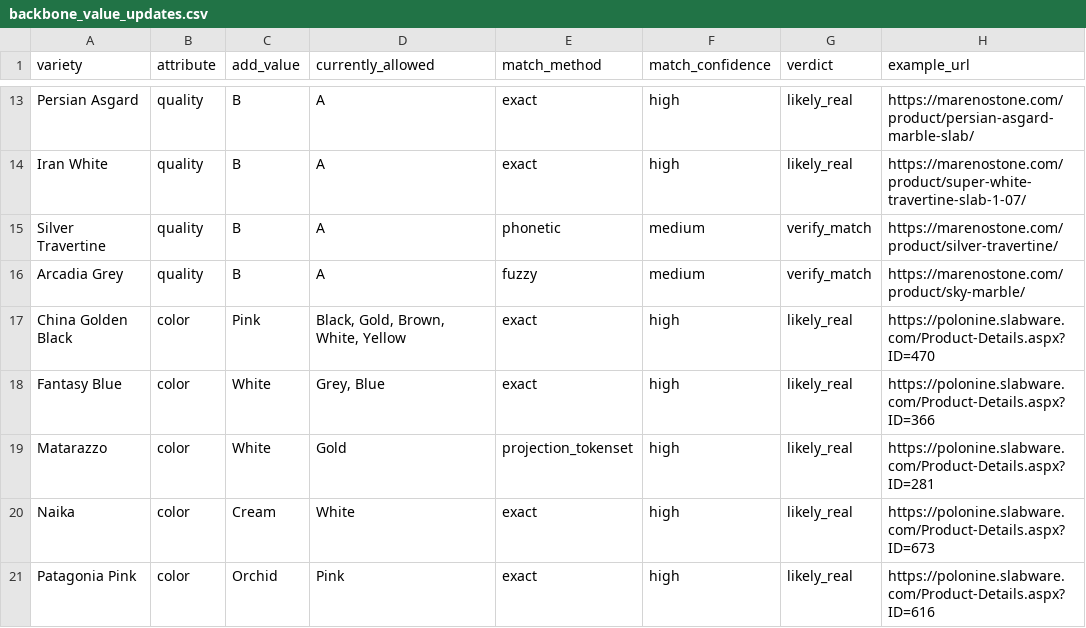
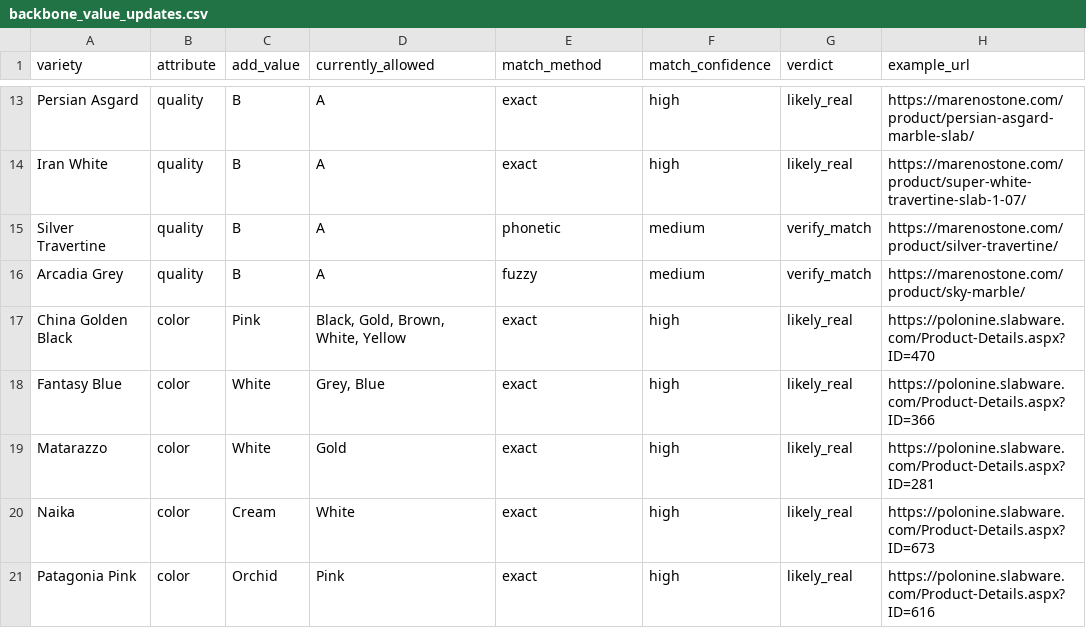
Before and after one commit to Fux002/blokport_scraper, a CSV file: catalog_source/backbone_additions/backbone_value_updates.csv, drawn as a sheet; only a part is shown, gaps mark what is left out.

```diff
--- a/catalog_source/backbone_additions/backbone_value_updates.csv
+++ b/catalog_source/backbone_additions/backbone_value_updates.csv
@@ -18,3 +18,3 @@ China Golden Black,color,Pink,"Black, Gold, Brown, White, Yellow",exact,high,lik
 Fantasy Blue,color,White,"Grey, Blue",exact,high,likely_real,https://polonine.slabware.com/Product-Details.aspx?ID=366
-Matarazzo,color,White,Gold,projection_tokenset,high,likely_real,https://polonine.slabware.com/Product-Details.aspx?ID=281
+Matarazzo,color,White,Gold,exact,high,likely_real,https://polonine.slabware.com/Product-Details.aspx?ID=281
 Naika,color,Cream,White,exact,high,likely_real,https://polonine.slabware.com/Product-Details.aspx?ID=673
```
Also changed, not shown: 1 other file.
